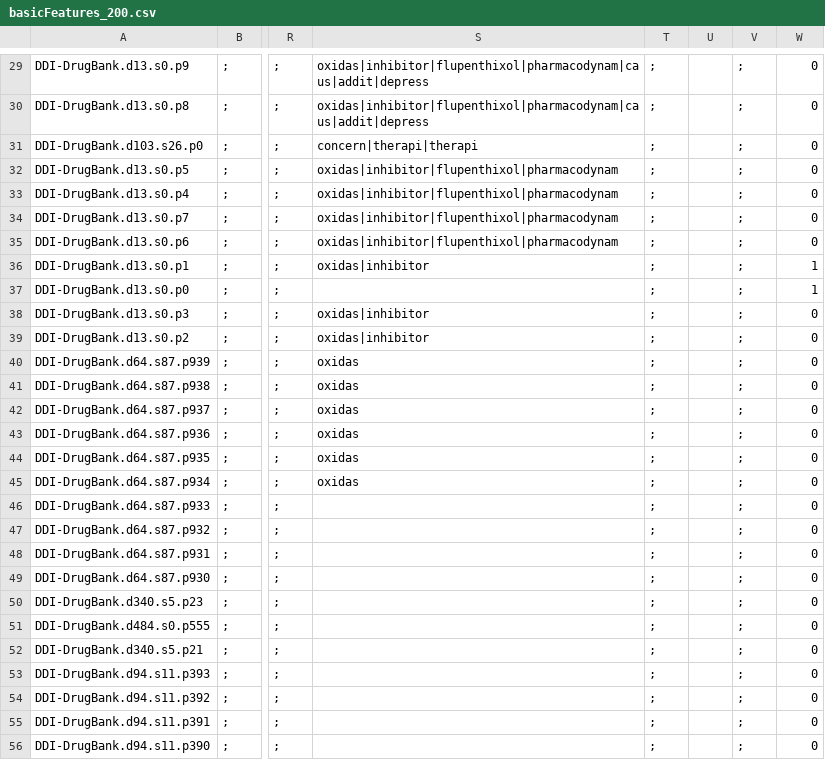
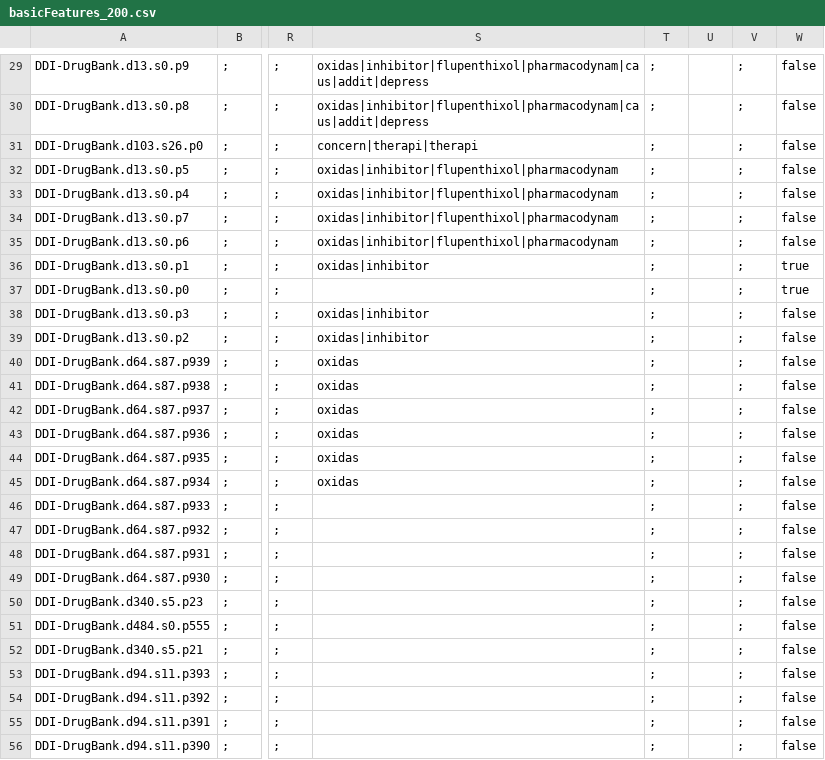
Before and after one commit to rajatkhanduja/DDI-task-scripts, a CSV file: basicFeatures_200.csv, drawn as a sheet; only a part is shown, gaps mark what is left out; the diff covers the shown part only; the diff names each change by its address in the sheet, - before the commit and + after, or states it on an @@ line.

```diff
--- a/basicFeatures_200.csv
+++ b/basicFeatures_200.csv
-W29:W35: 0
+W29:W35: false
-W36:W37: 1
+W36:W37: true
-W38:W56: 0
+W38:W56: false
```
Also changed, not shown: 172 edited cells elsewhere in this file, 3 other files.
